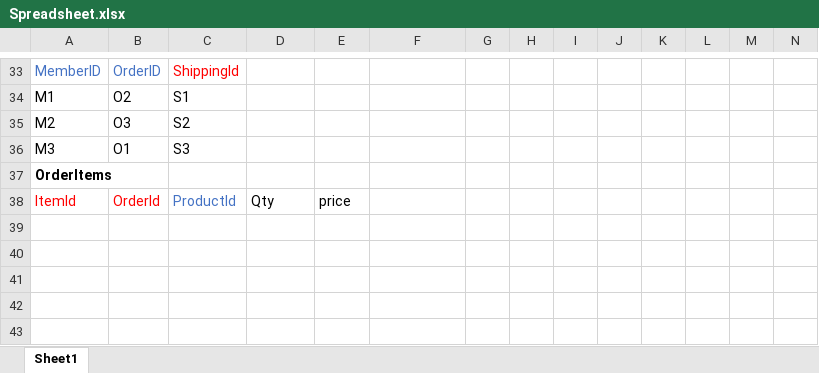
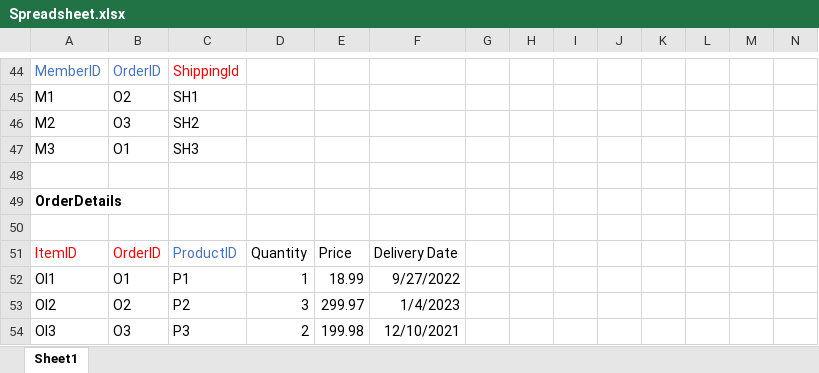
Before and after one commit to cjoc40/project1, an Excel workbook: Spreadsheet.xlsx, sheet Sheet1, drawn as a sheet; only a part is shown, gaps mark what is left out; values as stored, in another font and other column widths than the file's, no borders; table styles not drawn; addresses are those after the commit; rows hold the shown columns only; the diff covers the shown part only; the diff names each change by its address in the sheet, - before the commit and + after, or states it on an @@ line.

```diff
--- a/Spreadsheet.xlsx (sheet Sheet1)
+++ b/Spreadsheet.xlsx (sheet Sheet1)
-C45: S1
+C45: SH1
-C46: S2
+C46: SH2
-C47: S3
+C47: SH3
+row 48: (empty)
-A49: OrderItems
+A49: OrderDetails
-row 50: ItemId | OrderId | ProductId | Qty | price
+row 50: (empty)
+row 51: ItemID | OrderID | ProductID | Quantity | Price | Delivery Date
+row 52: OI1 | O1 | P1 | 1 | 18.99 | 9/27/2022
+row 53: OI2 | O2 | P2 | 3 | 299.97 | 1/4/2023
+row 54: OI3 | O3 | P3 | 2 | 199.98 | 12/10/2021
```
Also changed, not shown: 13 added rows, 2 removed rows and 53 edited cells elsewhere in this sheet, 2 other files.
